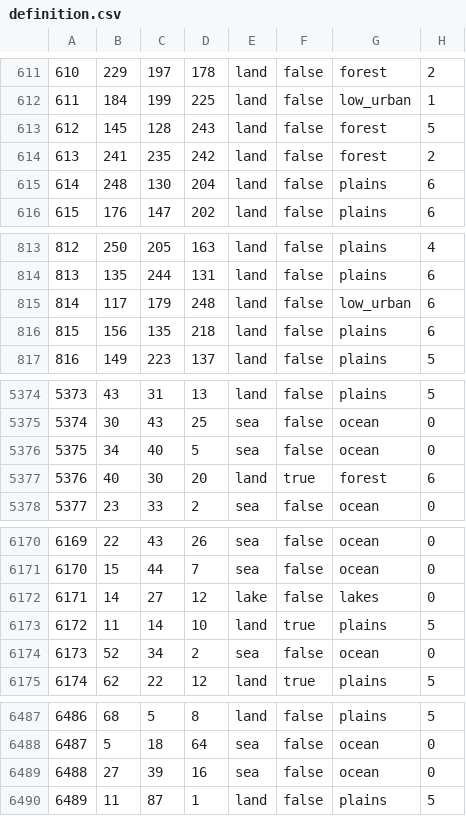
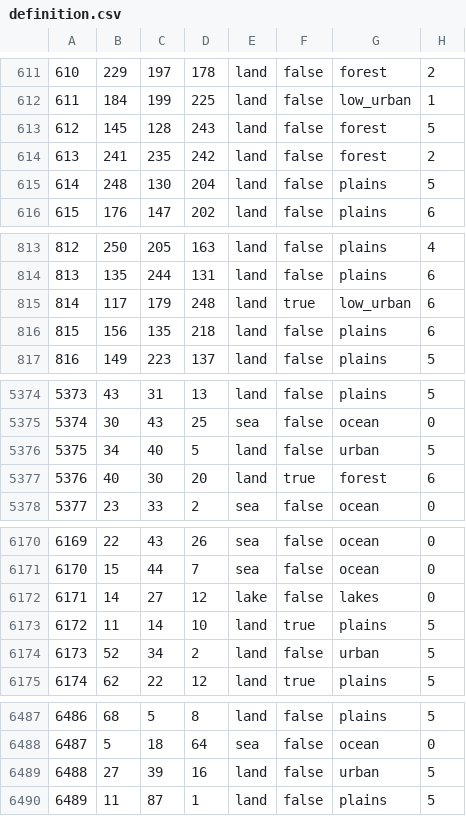
Before and after one commit to HerderDg/thelastdaysofpoland, a CSV file: map/definition.csv, drawn as a sheet; only a part is shown, gaps mark what is left out; the diff covers the shown part only.

```diff
--- a/map/definition.csv
+++ b/map/definition.csv
@@ -614,3 +614,3 @@
 613;241;235;242;land;false;forest;2
-614;248;130;204;land;false;plains;6
+614;248;130;204;land;false;plains;5
 615;176;147;202;land;false;plains;6
@@ -814,3 +814,3 @@
 813;135;244;131;land;false;plains;6
-814;117;179;248;land;false;low_urban;6
+814;117;179;248;land;true;low_urban;6
 815;156;135;218;land;false;plains;6
@@ -5375,3 +5375,3 @@
 5374;30;43;25;sea;false;ocean;0
-5375;34;40;5;sea;false;ocean;0
+5375;34;40;5;land;false;urban;5
 5376;40;30;20;land;true;forest;6
@@ -6173,3 +6173,3 @@
 6172;11;14;10;land;true;plains;5
-6173;52;34;2;sea;false;ocean;0
+6173;52;34;2;land;false;urban;5
 6174;62;22;12;land;true;plains;5
@@ -6488,3 +6488,3 @@
 6487;5;18;64;sea;false;ocean;0
-6488;27;39;16;sea;false;ocean;0
+6488;27;39;16;land;false;urban;5
 6489;11;87;1;land;false;plains;5
```
Also changed, not shown: 5 added rows and 20 edited cells elsewhere in this file, 15 other files.
